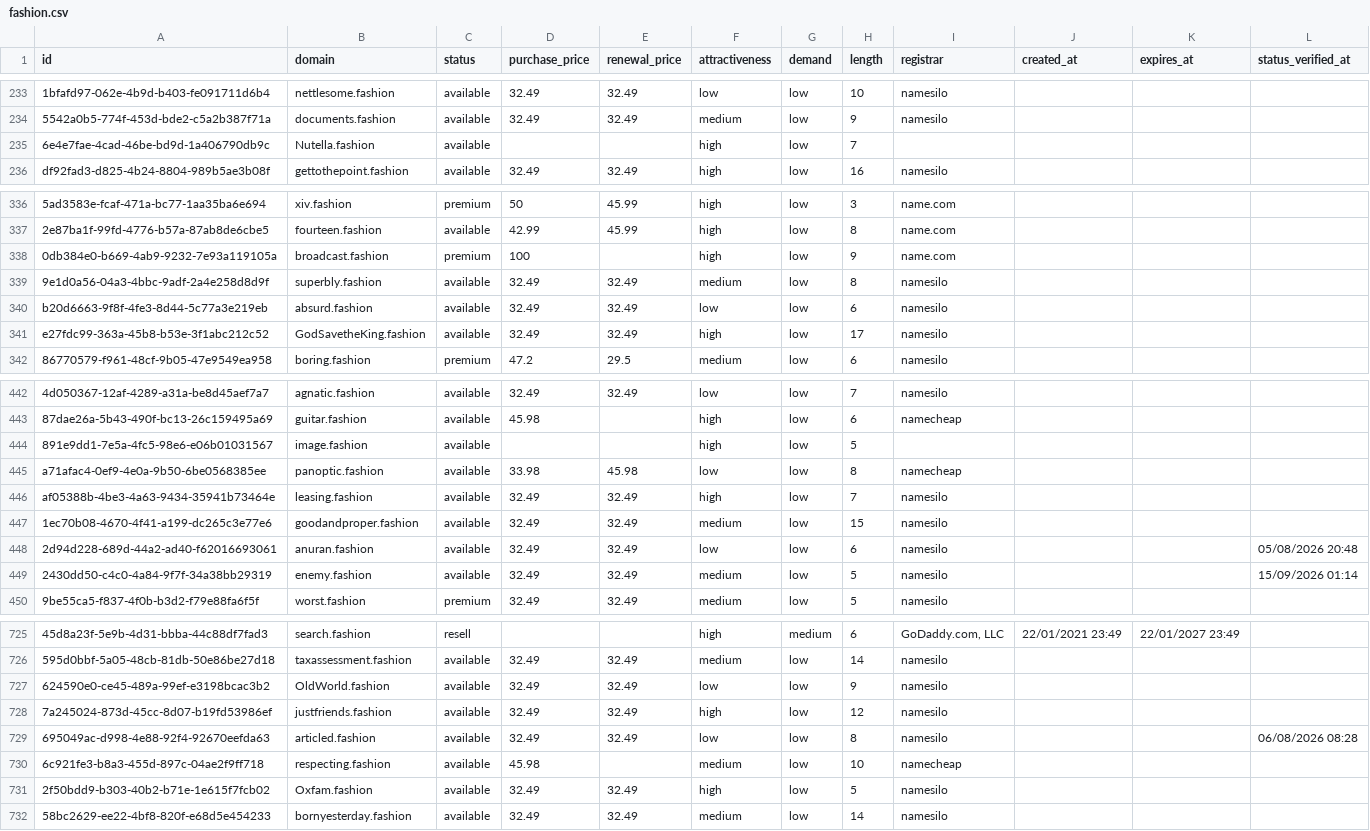
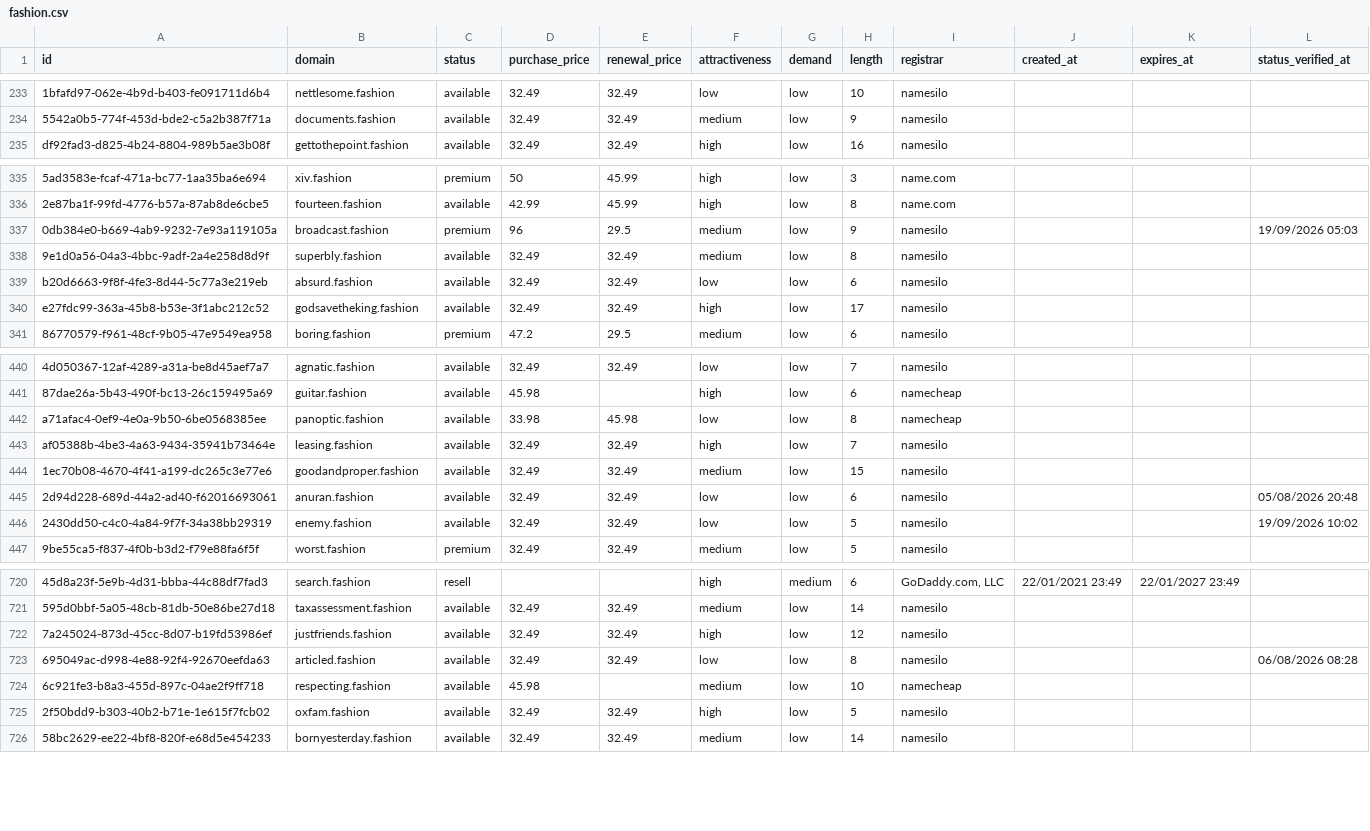
Before and after one commit to UniqueDomains/fashion-oneword-domains, a CSV file: fashion.csv, drawn as a sheet; only a part is shown, gaps mark what is left out; removed rows and columns are numbered as before the commit, all else as after; the diff covers the shown part only; the diff names each change by its address in the sheet, - before the commit and + after, or states it on an @@ line.

Commit message:
Domains update

```diff
--- a/fashion.csv
+++ b/fashion.csv
-row 235: 6e4e7fae-4cad-46be-bd9d-1a406790db9c | Nutella.fashion | available |  |  | high | low | 7
-D337 (purchase_price): 100
+D337 (purchase_price): 96
-E337 (renewal_price): (empty)
+E337 (renewal_price): 29.5
-F337 (attractiveness): high
+F337 (attractiveness): medium
-I337 (registrar): name.com
+I337 (registrar): namesilo
-L337 (status_verified_at): (empty)
+L337 (status_verified_at): 19/09/2026 05:03
-B340 (domain): GodSavetheKing.fashion
+B340 (domain): godsavetheking.fashion
-row 444: 891e9dd1-7e5a-4fc5-98e6-e06b01031567 | image.fashion | available |  |  | high | low | 5
-F446 (attractiveness): medium
+F446 (attractiveness): low
-L446 (status_verified_at): 15/09/2026 01:14
+L446 (status_verified_at): 19/09/2026 10:02
-row 727: 624590e0-ce45-489a-99ef-e3198bcac3b2 | OldWorld.fashion | available | 32.49 | 32.49 | low | low | 9 | namesilo
-B725 (domain): Oxfam.fashion
+B725 (domain): oxfam.fashion
```
Also changed, not shown: 7 added rows, 4 removed rows and 67 edited cells elsewhere in this file, 4 other files.
